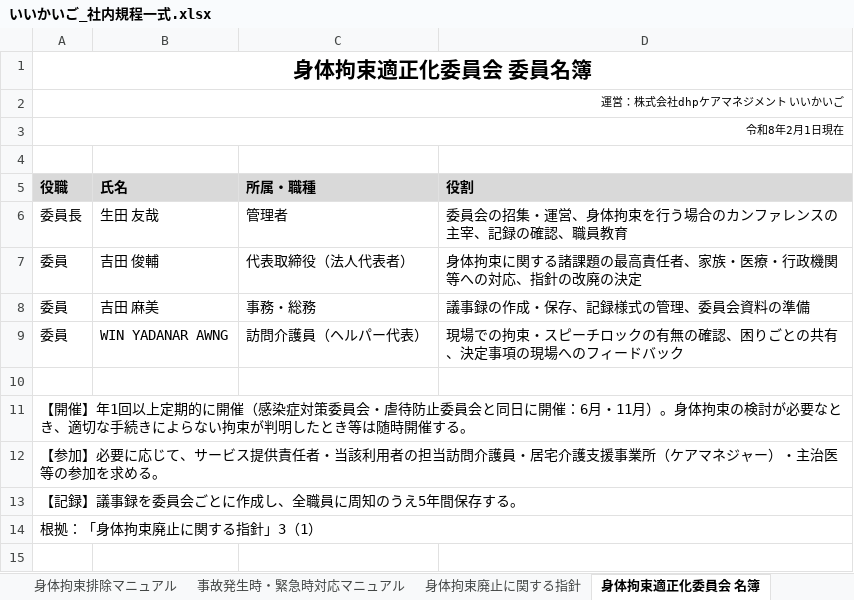
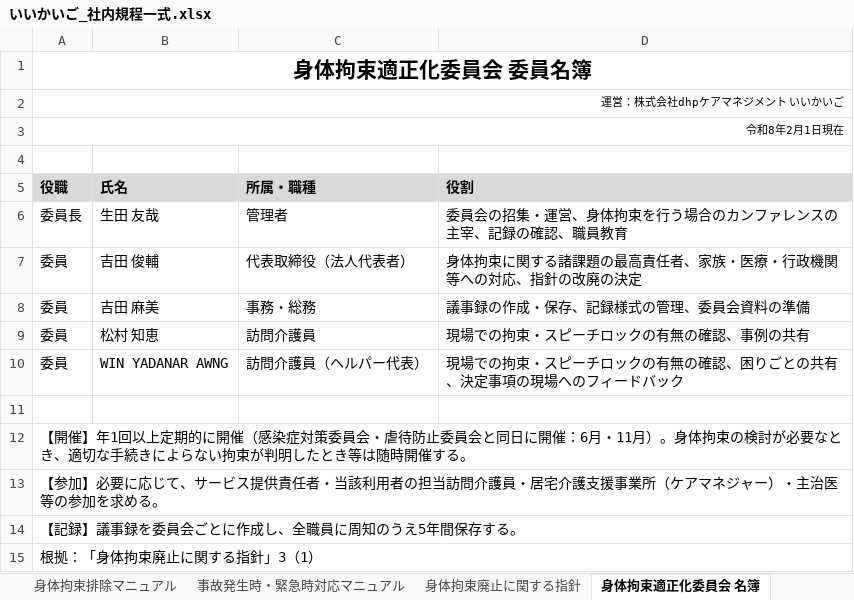
Before and after one commit to nukiya-boop/jittisidou, an Excel workbook: output/いいかいご_社内規程一式.xlsx, sheet 身体拘束適正化委員会 名簿, drawn as a sheet; values as stored, in another font and other column widths than the file's, no borders; the diff names each change by its address in the sheet, - before the commit and + after, or states it on an @@ line.

```diff
--- a/output/いいかいご_社内規程一式.xlsx (sheet 身体拘束適正化委員会 名簿)
+++ b/output/いいかいご_社内規程一式.xlsx (sheet 身体拘束適正化委員会 名簿)
+row 9: 委員 | 松村 知恵 | 訪問介護員 | 現場での拘束・スピーチロックの有無の確認、事例の共有
```
Also changed, not shown: sheet 身体拘束廃止に関する指針, other sheet tabs, output/身体拘束廃止に関する指針_いいかいご.xlsx, output/身体拘束適正化委員会_委員名簿_いいかいご.xlsx, 1 other file.
